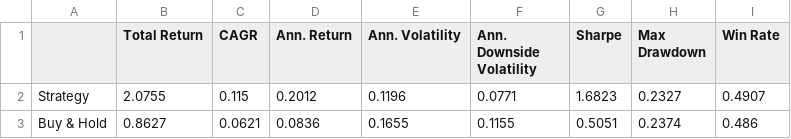
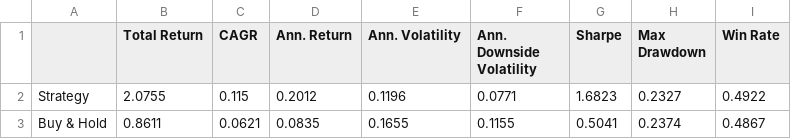
Before and after one commit to dof-studio/DivETF1X, a CSV file: metrics.csv, drawn as a sheet.

```diff
--- a/metrics.csv
+++ b/metrics.csv
@@ -1,3 +1,3 @@
 ,Total Return,CAGR,Ann. Return,Ann. Volatility,Ann. Downside Volatility,Sharpe,Max Drawdown,Win Rate
-Strategy,2.0755,0.115,0.2012,0.1196,0.0771,1.6823,0.2327,0.4907
-Buy & Hold,0.8627,0.0621,0.0836,0.1655,0.1155,0.5051,0.2374,0.486
+Strategy,2.0755,0.115,0.2012,0.1196,0.0771,1.6823,0.2327,0.4922
+Buy & Hold,0.8611,0.0621,0.0835,0.1655,0.1155,0.5041,0.2374,0.4867
```
Also changed, not shown: decsw.csv, wdata.csv, 1 other file.
